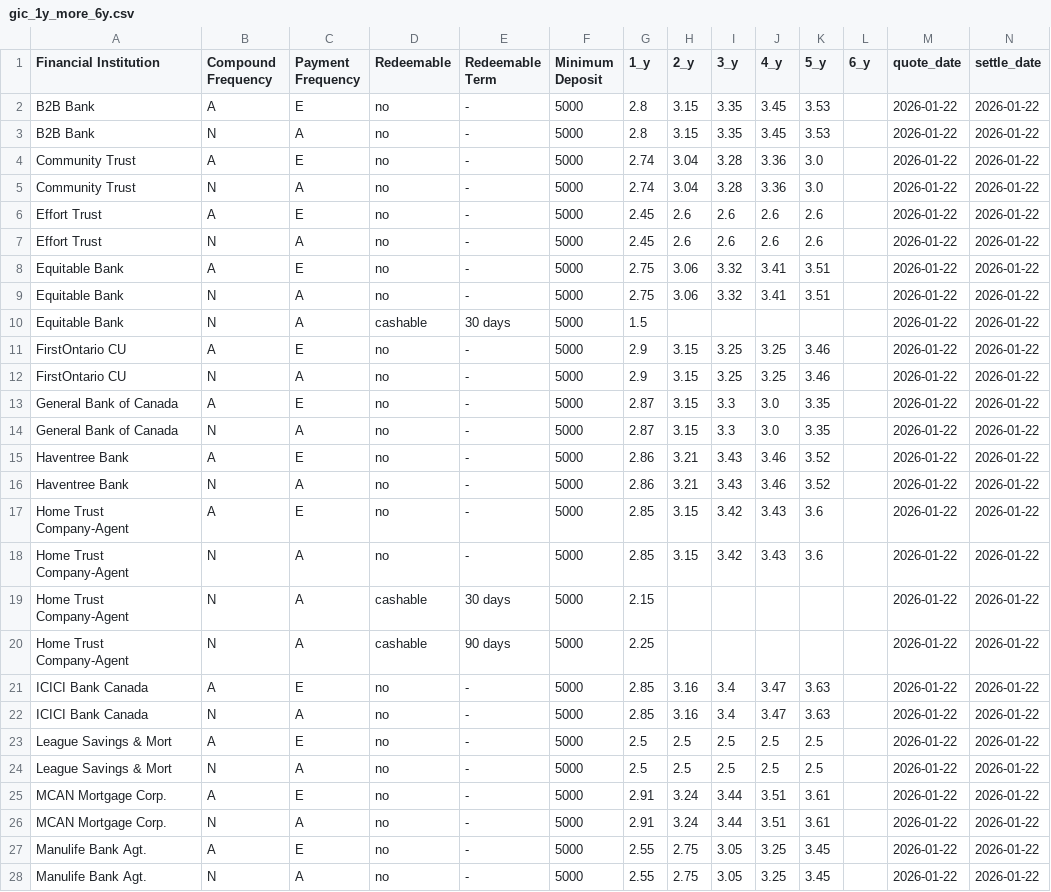
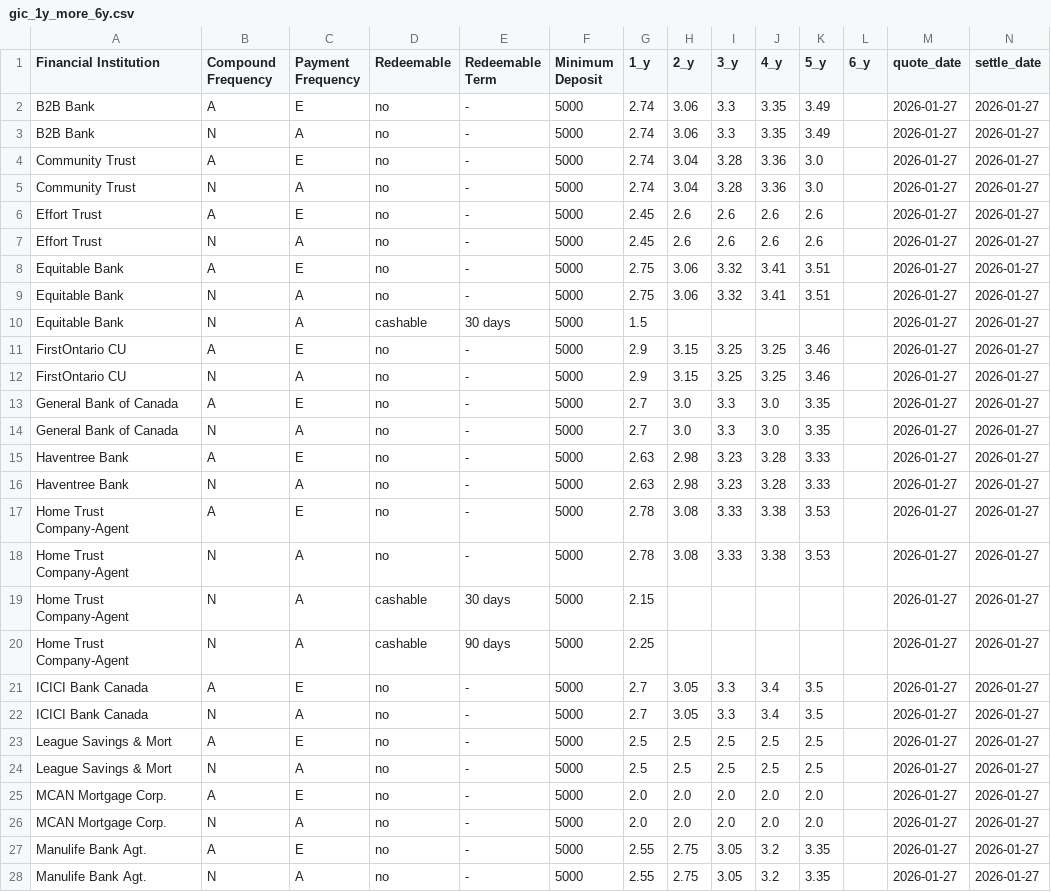
Before and after one commit to LVG77/qt-bonds, a CSV file: gic_1y_more_6y.csv, drawn as a sheet; only a part is shown; the diff covers the shown part only.

```diff
--- a/gic_1y_more_6y.csv
+++ b/gic_1y_more_6y.csv
@@ -1,28 +1,28 @@
 Financial Institution,Compound Frequency,Payment Frequency,Redeemable,Redeemable Term,Minimum Deposit,1_y,2_y,3_y,4_y,5_y,6_y,quote_date,settle_date
-B2B Bank,A,E,no,-,5000,2.8,3.15,3.35,3.45,3.53,,2026-01-22,2026-01-22
-B2B Bank,N,A,no,-,5000,2.8,3.15,3.35,3.45,3.53,,2026-01-22,2026-01-22
-Community Trust,A,E,no,-,5000,2.74,3.04,3.28,3.36,3.0,,2026-01-22,2026-01-22
-Community Trust,N,A,no,-,5000,2.74,3.04,3.28,3.36,3.0,,2026-01-22,2026-01-22
-Effort Trust,A,E,no,-,5000,2.45,2.6,2.6,2.6,2.6,,2026-01-22,2026-01-22
-Effort Trust,N,A,no,-,5000,2.45,2.6,2.6,2.6,2.6,,2026-01-22,2026-01-22
-Equitable Bank,A,E,no,-,5000,2.75,3.06,3.32,3.41,3.51,,2026-01-22,2026-01-22
-Equitable Bank,N,A,no,-,5000,2.75,3.06,3.32,3.41,3.51,,2026-01-22,2026-01-22
-Equitable Bank,N,A,cashable,30 days,5000,1.5,,,,,,2026-01-22,2026-01-22
-FirstOntario CU,A,E,no,-,5000,2.9,3.15,3.25,3.25,3.46,,2026-01-22,2026-01-22
-FirstOntario CU,N,A,no,-,5000,2.9,3.15,3.25,3.25,3.46,,2026-01-22,2026-01-22
-General Bank of Canada,A,E,no,-,5000,2.87,3.15,3.3,3.0,3.35,,2026-01-22,2026-01-22
-General Bank of Canada,N,A,no,-,5000,2.87,3.15,3.3,3.0,3.35,,2026-01-22,2026-01-22
-Haventree Bank,A,E,no,-,5000,2.86,3.21,3.43,3.46,3.52,,2026-01-22,2026-01-22
-Haventree Bank,N,A,no,-,5000,2.86,3.21,3.43,3.46,3.52,,2026-01-22,2026-01-22
-Home Trust Company-Agent,A,E,no,-,5000,2.85,3.15,3.42,3.43,3.6,,2026-01-22,2026-01-22
-Home Trust Company-Agent,N,A,no,-,5000,2.85,3.15,3.42,3.43,3.6,,2026-01-22,2026-01-22
-Home Trust Company-Agent,N,A,cashable,30 days,5000,2.15,,,,,,2026-01-22,2026-01-22
-Home Trust Company-Agent,N,A,cashable,90 days,5000,2.25,,,,,,2026-01-22,2026-01-22
-ICICI Bank Canada,A,E,no,-,5000,2.85,3.16,3.4,3.47,3.63,,2026-01-22,2026-01-22
-ICICI Bank Canada,N,A,no,-,5000,2.85,3.16,3.4,3.47,3.63,,2026-01-22,2026-01-22
-League Savings & Mort,A,E,no,-,5000,2.5,2.5,2.5,2.5,2.5,,2026-01-22,2026-01-22
-League Savings & Mort,N,A,no,-,5000,2.5,2.5,2.5,2.5,2.5,,2026-01-22,2026-01-22
-MCAN Mortgage Corp.,A,E,no,-,5000,2.91,3.24,3.44,3.51,3.61,,2026-01-22,2026-01-22
-MCAN Mortgage Corp.,N,A,no,-,5000,2.91,3.24,3.44,3.51,3.61,,2026-01-22,2026-01-22
-Manulife Bank Agt.,A,E,no,-,5000,2.55,2.75,3.05,3.25,3.45,,2026-01-22,2026-01-22
-Manulife Bank Agt.,N,A,no,-,5000,2.55,2.75,3.05,3.25,3.45,,2026-01-22,2026-01-22
+B2B Bank,A,E,no,-,5000,2.74,3.06,3.3,3.35,3.49,,2026-01-27,2026-01-27
+B2B Bank,N,A,no,-,5000,2.74,3.06,3.3,3.35,3.49,,2026-01-27,2026-01-27
+Community Trust,A,E,no,-,5000,2.74,3.04,3.28,3.36,3.0,,2026-01-27,2026-01-27
+Community Trust,N,A,no,-,5000,2.74,3.04,3.28,3.36,3.0,,2026-01-27,2026-01-27
+Effort Trust,A,E,no,-,5000,2.45,2.6,2.6,2.6,2.6,,2026-01-27,2026-01-27
+Effort Trust,N,A,no,-,5000,2.45,2.6,2.6,2.6,2.6,,2026-01-27,2026-01-27
+Equitable Bank,A,E,no,-,5000,2.75,3.06,3.32,3.41,3.51,,2026-01-27,2026-01-27
+Equitable Bank,N,A,no,-,5000,2.75,3.06,3.32,3.41,3.51,,2026-01-27,2026-01-27
+Equitable Bank,N,A,cashable,30 days,5000,1.5,,,,,,2026-01-27,2026-01-27
+FirstOntario CU,A,E,no,-,5000,2.9,3.15,3.25,3.25,3.46,,2026-01-27,2026-01-27
+FirstOntario CU,N,A,no,-,5000,2.9,3.15,3.25,3.25,3.46,,2026-01-27,2026-01-27
+General Bank of Canada,A,E,no,-,5000,2.7,3.0,3.3,3.0,3.35,,2026-01-27,2026-01-27
+General Bank of Canada,N,A,no,-,5000,2.7,3.0,3.3,3.0,3.35,,2026-01-27,2026-01-27
+Haventree Bank,A,E,no,-,5000,2.63,2.98,3.23,3.28,3.33,,2026-01-27,2026-01-27
+Haventree Bank,N,A,no,-,5000,2.63,2.98,3.23,3.28,3.33,,2026-01-27,2026-01-27
+Home Trust Company-Agent,A,E,no,-,5000,2.78,3.08,3.33,3.38,3.53,,2026-01-27,2026-01-27
+Home Trust Company-Agent,N,A,no,-,5000,2.78,3.08,3.33,3.38,3.53,,2026-01-27,2026-01-27
+Home Trust Company-Agent,N,A,cashable,30 days,5000,2.15,,,,,,2026-01-27,2026-01-27
+Home Trust Company-Agent,N,A,cashable,90 days,5000,2.25,,,,,,2026-01-27,2026-01-27
+ICICI Bank Canada,A,E,no,-,5000,2.7,3.05,3.3,3.4,3.5,,2026-01-27,2026-01-27
+ICICI Bank Canada,N,A,no,-,5000,2.7,3.05,3.3,3.4,3.5,,2026-01-27,2026-01-27
+League Savings & Mort,A,E,no,-,5000,2.5,2.5,2.5,2.5,2.5,,2026-01-27,2026-01-27
+League Savings & Mort,N,A,no,-,5000,2.5,2.5,2.5,2.5,2.5,,2026-01-27,2026-01-27
+MCAN Mortgage Corp.,A,E,no,-,5000,2.0,2.0,2.0,2.0,2.0,,2026-01-27,2026-01-27
+MCAN Mortgage Corp.,N,A,no,-,5000,2.0,2.0,2.0,2.0,2.0,,2026-01-27,2026-01-27
+Manulife Bank Agt.,A,E,no,-,5000,2.55,2.75,3.05,3.2,3.35,,2026-01-27,2026-01-27
+Manulife Bank Agt.,N,A,no,-,5000,2.55,2.75,3.05,3.2,3.35,,2026-01-27,2026-01-27
```
Also changed, not shown: 33 edited cells elsewhere in this file, corporate.csv, coupon.csv, 4 other files.
